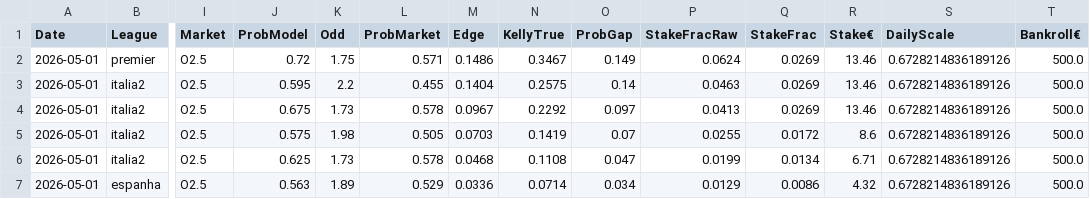
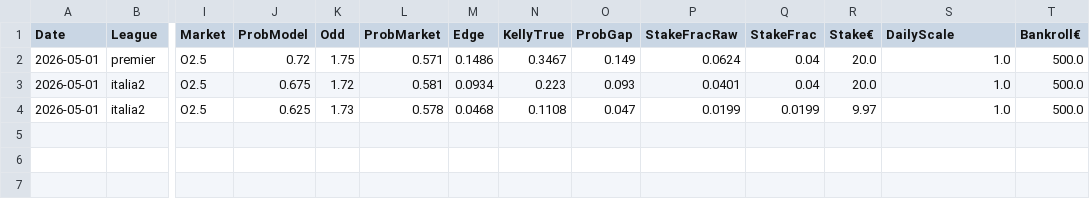
Before and after one commit to jorgepita/apostas-over-futebol, a CSV file: picks_over25.csv, drawn as a sheet; only a part is shown, gaps mark what is left out; removed rows and columns are numbered as before the commit, all else as after; rows hold the shown columns only; the diff names each change by its address in the sheet, - before the commit and + after, or states it on an @@ line.

Commit message:
Update picks_over25.csv (2026-04-29T23:53:40Z)

```diff
--- a/picks_over25.csv
+++ b/picks_over25.csv
-Q2 (StakeFrac): 0.0269
+Q2 (StakeFrac): 0.04
-R2 (Stake€): 13.46
+R2 (Stake€): 20.0
-S2 (DailyScale): 0.6728214836189126
+S2 (DailyScale): 1.0
-row 3: 2026-05-01 | italia2 | O2.5 | 0.595 | 2.2 | 0.455 | 0.1404 | 0.2575 | 0.14 | 0.0463 | 0.0269 | 13.46 | 0.6728214836189126 | 500.0
-K3 (Odd): 1.73
+K3 (Odd): 1.72
-L3 (ProbMarket): 0.578
+L3 (ProbMarket): 0.581
-M3 (Edge): 0.0967
+M3 (Edge): 0.0934
-N3 (KellyTrue): 0.2292
+N3 (KellyTrue): 0.223
-O3 (ProbGap): 0.097
+O3 (ProbGap): 0.093
-P3 (StakeFracRaw): 0.0413
+P3 (StakeFracRaw): 0.0401
-Q3 (StakeFrac): 0.0269
+Q3 (StakeFrac): 0.04
-R3 (Stake€): 13.46
+R3 (Stake€): 20.0
-S3 (DailyScale): 0.6728214836189126
+S3 (DailyScale): 1.0
-row 5: 2026-05-01 | italia2 | O2.5 | 0.575 | 1.98 | 0.505 | 0.0703 | 0.1419 | 0.07 | 0.0255 | 0.0172 | 8.6 | 0.6728214836189126 | 500.0
-Q4 (StakeFrac): 0.0134
+Q4 (StakeFrac): 0.0199
-R4 (Stake€): 6.71
+R4 (Stake€): 9.97
-S4 (DailyScale): 0.6728214836189126
+S4 (DailyScale): 1.0
-row 7: 2026-05-01 | espanha | O2.5 | 0.563 | 1.89 | 0.529 | 0.0336 | 0.0714 | 0.034 | 0.0129 | 0.0086 | 4.32 | 0.6728214836189126 | 500.0
```
